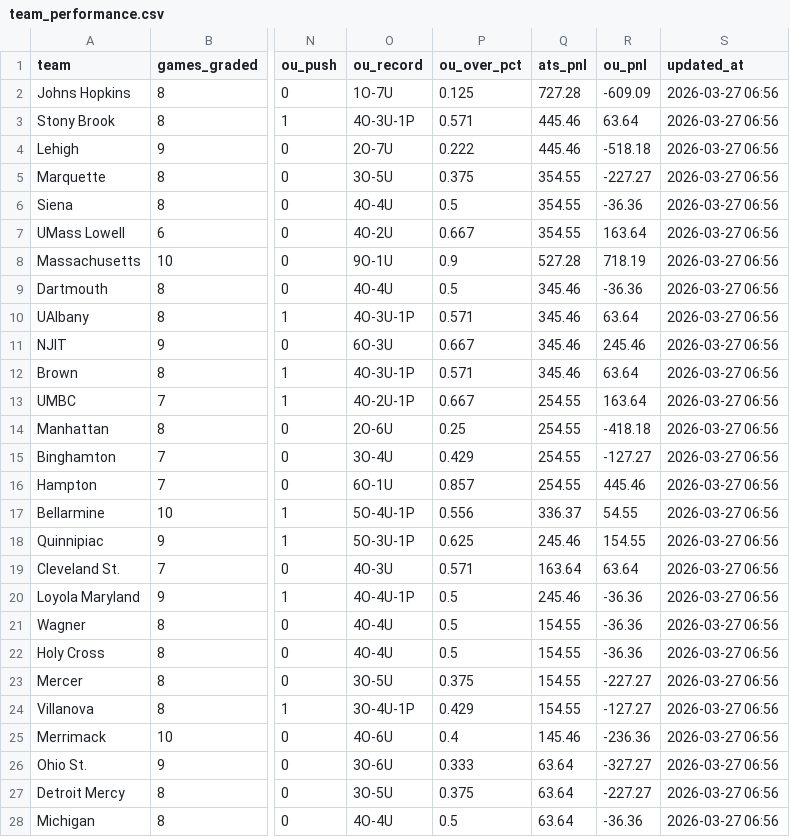
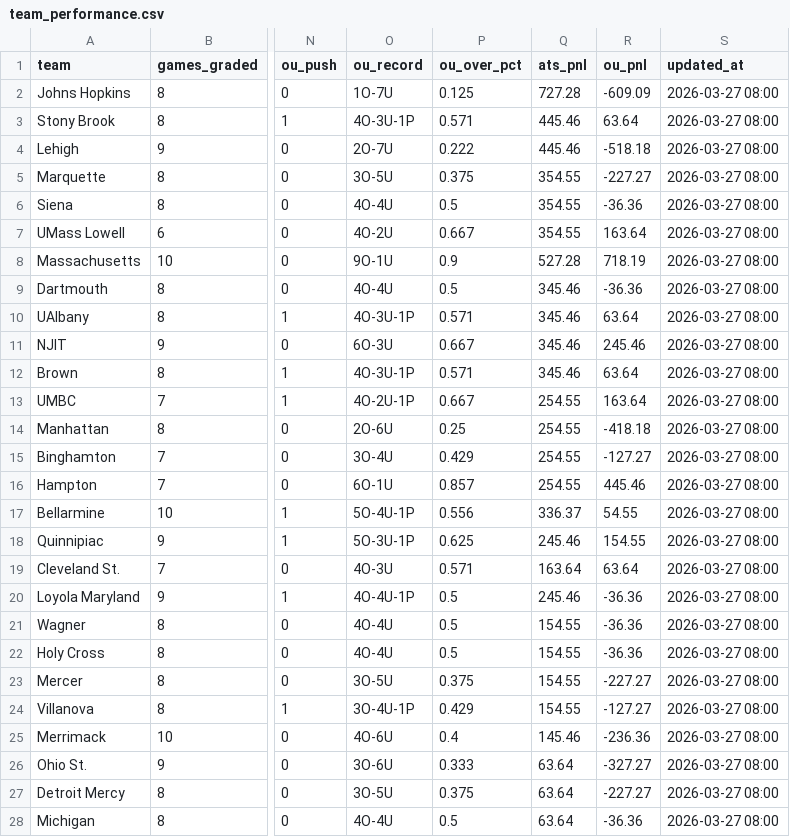
Before and after one commit to wjbashamStats/NCAALacrosse, a CSV file: data/team_performance.csv, drawn as a sheet; only a part is shown, gaps mark what is left out; the diff covers the shown part only; the diff names each change by its address in the sheet, - before the commit and + after, or states it on an @@ line.

Commit message:
data: update team_performance.csv [2026-03-27]

```diff
--- a/data/team_performance.csv
+++ b/data/team_performance.csv
-S2:S28 (updated_at): 2026-03-27 06:56
+S2:S28 (updated_at): 2026-03-27 08:00
```
Also changed, not shown: 48 edited cells elsewhere in this file.
